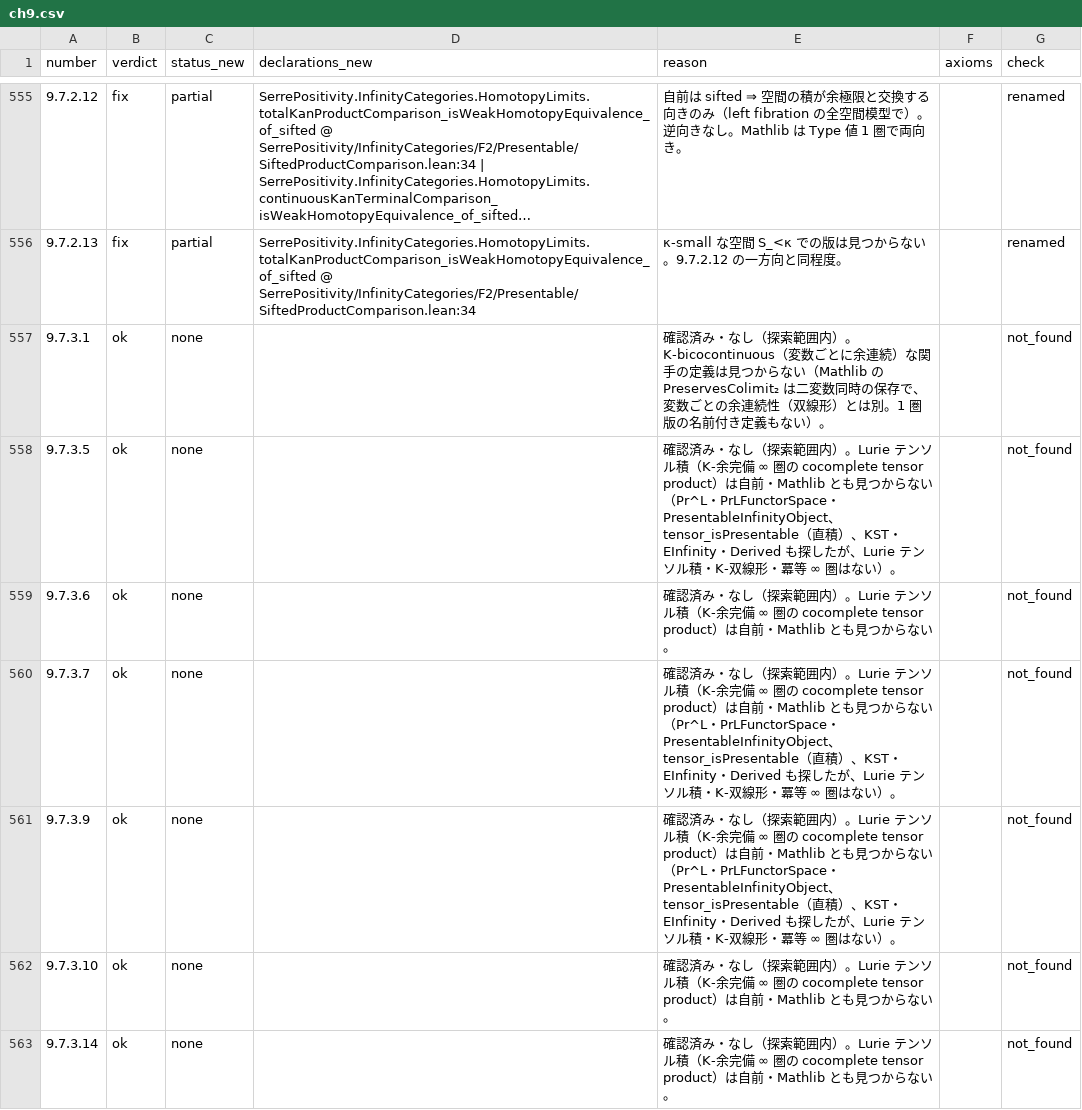
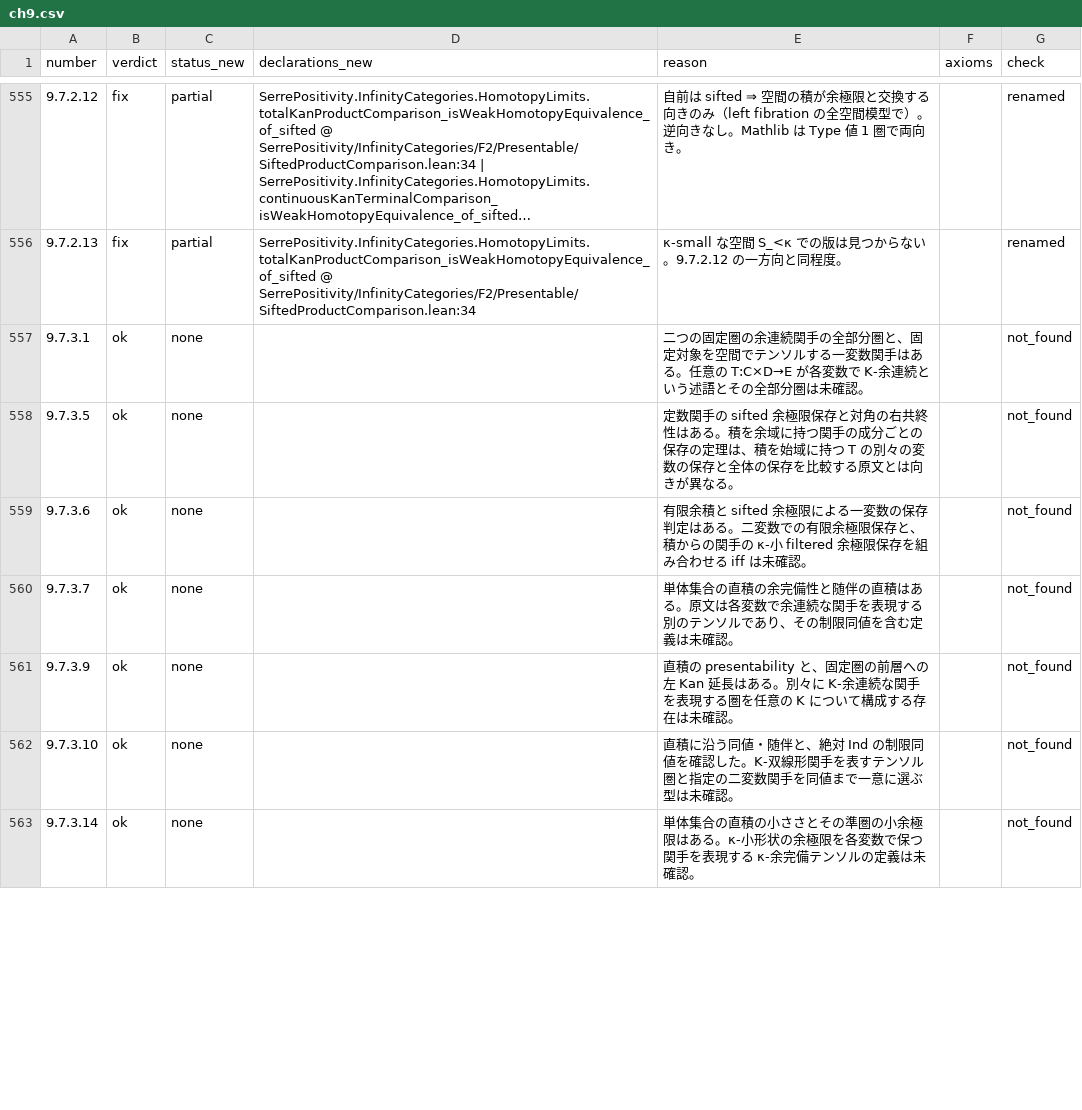
Before and after one commit to unaoya/SerrePositivity, a CSV file: research/kerodon-coverage/review/ch9.csv, drawn as a sheet; only a part is shown, gaps mark what is left out; long unchanged cells end in …; the diff covers the shown part only.

Commit message:
research: finish chapter 9 relative cocompletion and tensor audit

```diff
--- a/research/kerodon-coverage/review/ch9.csv
+++ b/research/kerodon-coverage/review/ch9.csv
@@ -556,8 +556,8 @@ number,verdict,status_new,declarations_new,reason,axioms,check
 9.7.2.13,fix,partial,SerrePositivity.InfinityCategories.HomotopyLimits.totalKanProductComparison_isWeakHomotopyEquivalence_of_sifted @ SerrePositivity/InfinityCategories/F2/Presentable/SiftedProductComparison.lean:34,κ-small な空間 S_<κ での版は見つからない。9.7.2.12 の一方向と同程度。,,renamed
-9.7.3.1,ok,none,,確認済み・なし（探索範囲内）。K-bicocontinuous（変数ごとに余連続）な関手の定義は見つからない（Mathlib の PreservesColimit₂ は二変数同時の保存で、変数ごとの余連続性（双線形）とは別。1 圏版の名前付き定義もない）。,,not_found
-9.7.3.5,ok,none,,確認済み・なし（探索範囲内）。Lurie テンソル積（K-余完備 ∞ 圏の cocomplete tensor product）は自前・Mathlib とも見つからない（Pr^L・PrLFunctorSpace・PresentableInfinityObject、tensor_isPresentable（直積）、KST・EInfinity・Derived も探したが、Lurie テンソル積・K-双線形・冪等 ∞ 圏はない）。,,not_found
-9.7.3.6,ok,none,,確認済み・なし（探索範囲内）。Lurie テンソル積（K-余完備 ∞ 圏の cocomplete tensor product）は自前・Mathlib とも見つからない。,,not_found
-9.7.3.7,ok,none,,確認済み・なし（探索範囲内）。Lurie テンソル積（K-余完備 ∞ 圏の cocomplete tensor product）は自前・Mathlib とも見つからない（Pr^L・PrLFunctorSpace・PresentableInfinityObject、tensor_isPresentable（直積）、KST・EInfinity・Derived も探したが、Lurie テンソル積・K-双線形・冪等 ∞ 圏はない）。,,not_found
-9.7.3.9,ok,none,,確認済み・なし（探索範囲内）。Lurie テンソル積（K-余完備 ∞ 圏の cocomplete tensor product）は自前・Mathlib とも見つからない（Pr^L・PrLFunctorSpace・PresentableInfinityObject、tensor_isPresentable（直積）、KST・EInfinity・Derived も探したが、Lurie テンソル積・K-双線形・冪等 ∞ 圏はない）。,,not_found
-9.7.3.10,ok,none,,確認済み・なし（探索範囲内）。Lurie テンソル積（K-余完備 ∞ 圏の cocomplete tensor product）は自前・Mathlib とも見つからない。,,not_found
-9.7.3.14,ok,none,,確認済み・なし（探索範囲内）。Lurie テンソル積（K-余完備 ∞ 圏の cocomplete tensor product）は自前・Mathlib とも見つからない。,,not_found
+9.7.3.1,ok,none,,二つの固定圏の余連続関手の全部分圏と、固定対象を空間でテンソルする一変数関手はある。任意の T:C×D→E が各変数で K-余連続という述語とその全部分圏は未確認。,,not_found
+9.7.3.5,ok,none,,定数関手の sifted 余極限保存と対角の右共終性はある。積を余域に持つ関手の成分ごとの保存の定理は、積を始域に持つ T の別々の変数の保存と全体の保存を比較する原文とは向きが異なる。,,not_found
+9.7.3.6,ok,none,,有限余積と sifted 余極限による一変数の保存判定はある。二変数での有限余極限保存と、積からの関手の κ-小 filtered 余極限保存を組み合わせる iff は未確認。,,not_found
+9.7.3.7,ok,none,,単体集合の直積の余完備性と随伴の直積はある。原文は各変数で余連続な関手を表現する別のテンソルであり、その制限同値を含む定義は未確認。,,not_found
+9.7.3.9,ok,none,,直積の presentability と、固定圏の前層への左 Kan 延長はある。別々に K-余連続な関手を表現する圏を任意の K について構成する存在は未確認。,,not_found
+9.7.3.10,ok,none,,直積に沿う同値・随伴と、絶対 Ind の制限同値を確認した。K-双線形関手を表すテンソル圏と指定の二変数関手を同値まで一意に選ぶ型は未確認。,,not_found
+9.7.3.14,ok,none,,単体集合の直積の小ささとその準圏の小余極限はある。κ-小形状の余極限を各変数で保つ関手を表現する κ-余完備テンソルの定義は未確認。,,not_found
```
Also changed, not shown: 63 edited cells elsewhere in this file, 3 other files.
